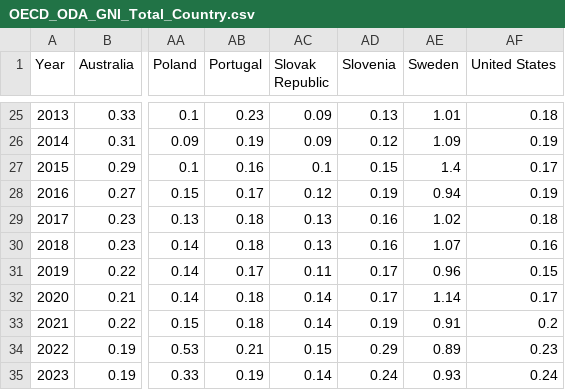
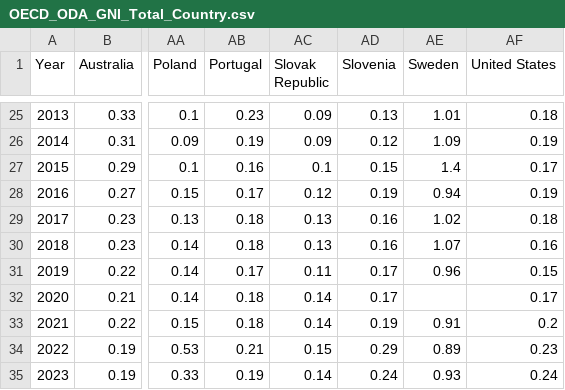
Before and after one commit to Qery-Data/ODA-Datatracker, a CSV file: data/OECD_ODA_GNI_Total_Country.csv, drawn as a sheet; only a part is shown, gaps mark what is left out; the diff names each change by its address in the sheet, - before the commit and + after, or states it on an @@ line.

```diff
--- a/data/OECD_ODA_GNI_Total_Country.csv
+++ b/data/OECD_ODA_GNI_Total_Country.csv
-AE32 (Sweden): 1.14
+AE32 (Sweden): (empty)
```
Also changed, not shown: data/OECD_ODA_GNI_Total.csv, data/OECD_ODA_GRANT_GNI_recent_y.csv, 3 other files.
